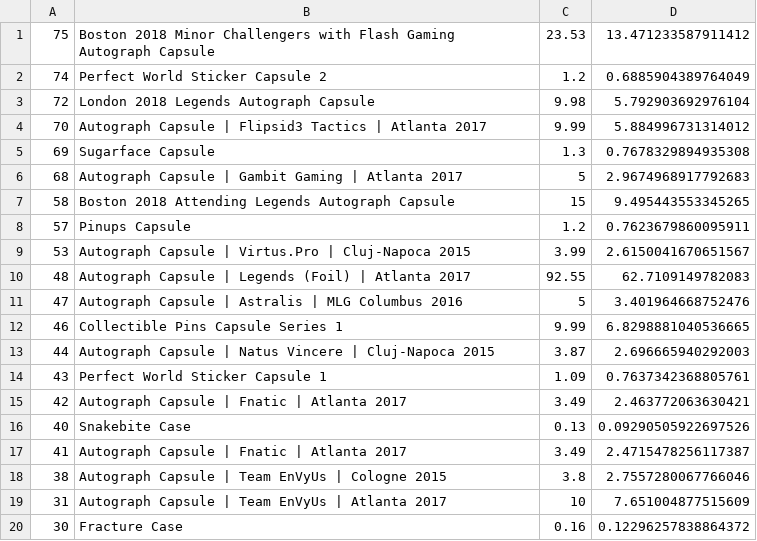
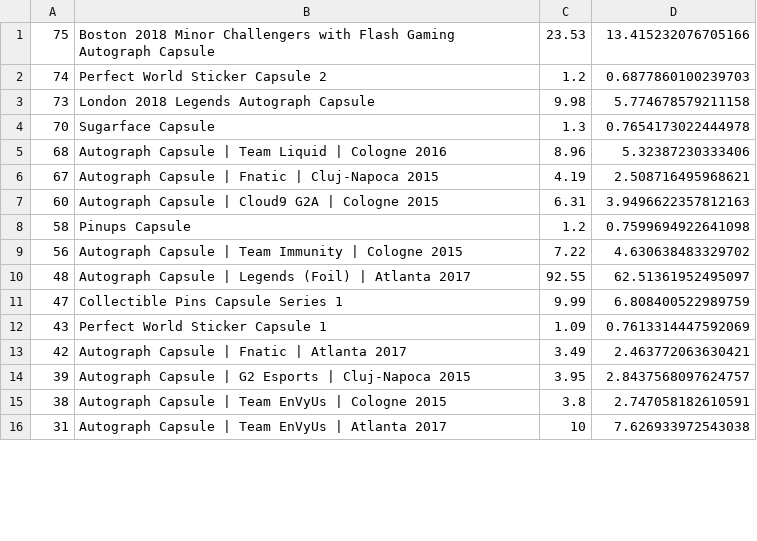
Before and after one commit to AUTACE/Trade_Data, a CSV file: buff_Best_Profit.csv, drawn as a sheet; only a part is shown; the diff covers the shown part only.

Commit message:
Uploaded via octonode

```diff
--- a/buff_Best_Profit.csv
+++ b/buff_Best_Profit.csv
@@ -1,20 +1,16 @@
-75;Boston 2018 Minor Challengers with Flash Gaming Autograph Capsule;23.53;13.471233587911412
-74;Perfect World Sticker Capsule 2;1.2;0.6885904389764049
-72;London 2018 Legends Autograph Capsule;9.98;5.792903692976104
-70;Autograph Capsule | Flipsid3 Tactics | Atlanta 2017;9.99;5.884996731314012
-69;Sugarface Capsule;1.3;0.7678329894935308
-68;Autograph Capsule | Gambit Gaming | Atlanta 2017;5;2.9674968917792683
-58;Boston 2018 Attending Legends Autograph Capsule;15;9.495443553345265
-57;Pinups Capsule;1.2;0.7623679860095911
-53;Autograph Capsule | Virtus.Pro | Cluj-Napoca 2015;3.99;2.6150041670651567
-48;Autograph Capsule | Legends (Foil) | Atlanta 2017;92.55;62.7109149782083
-47;Autograph Capsule | Astralis | MLG Columbus 2016;5;3.401964668752476
-46;Collectible Pins Capsule Series 1;9.99;6.8298881040536665
-44;Autograph Capsule | Natus Vincere | Cluj-Napoca 2015;3.87;2.696665940292003
-43;Perfect World Sticker Capsule 1;1.09;0.7637342368805761
+75;Boston 2018 Minor Challengers with Flash Gaming Autograph Capsule;23.53;13.415232076705166
+74;Perfect World Sticker Capsule 2;1.2;0.6877860100239703
+73;London 2018 Legends Autograph Capsule;9.98;5.774678579211158
+70;Sugarface Capsule;1.3;0.7654173022444978
+68;Autograph Capsule | Team Liquid | Cologne 2016;8.96;5.32387230333406
+67;Autograph Capsule | Fnatic | Cluj-Napoca 2015;4.19;2.508716495968621
+60;Autograph Capsule | Cloud9 G2A | Cologne 2015;6.31;3.9496622357812163
+58;Pinups Capsule;1.2;0.7599694922641098
+56;Autograph Capsule | Team Immunity | Cologne 2015;7.22;4.630638483329702
+48;Autograph Capsule | Legends (Foil) | Atlanta 2017;92.55;62.51361952495097
+47;Collectible Pins Capsule Series 1;9.99;6.808400522989759
+43;Perfect World Sticker Capsule 1;1.09;0.7613314447592069
 42;Autograph Capsule | Fnatic | Atlanta 2017;3.49;2.463772063630421
-40;Snakebite Case;0.13;0.09290505922697526
-41;Autograph Capsule | Fnatic | Atlanta 2017;3.49;2.4715478256117387
-38;Autograph Capsule | Team EnVyUs | Cologne 2015;3.8;2.7557280067766046
-31;Autograph Capsule | Team EnVyUs | Atlanta 2017;10;7.651004877515609
-30;Fracture Case;0.16;0.12296257838864372
+39;Autograph Capsule | G2 Esports | Cluj-Napoca 2015;3.95;2.8437568097624757
+38;Autograph Capsule | Team EnVyUs | Cologne 2015;3.8;2.747058182610591
+31;Autograph Capsule | Team EnVyUs | Atlanta 2017;10;7.626933972543038
```
Also changed, not shown: 2 added rows, 4 removed rows and 35 edited cells elsewhere in this file.
